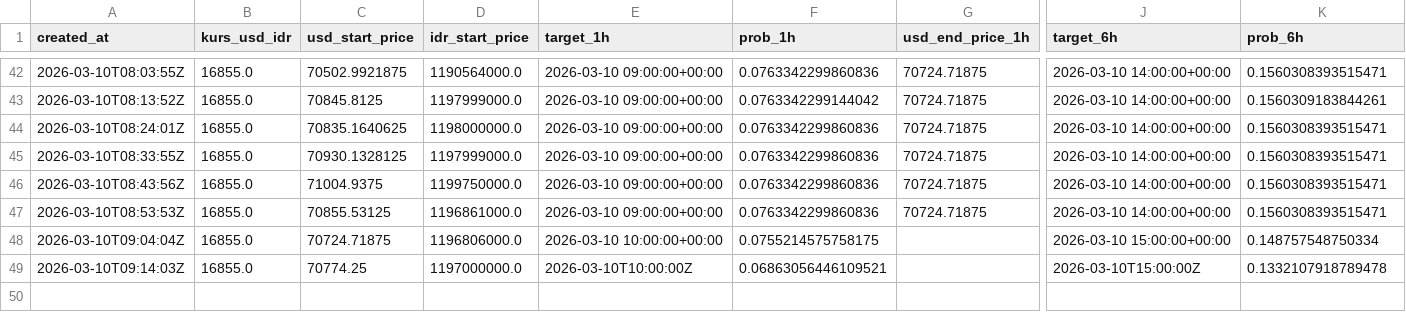
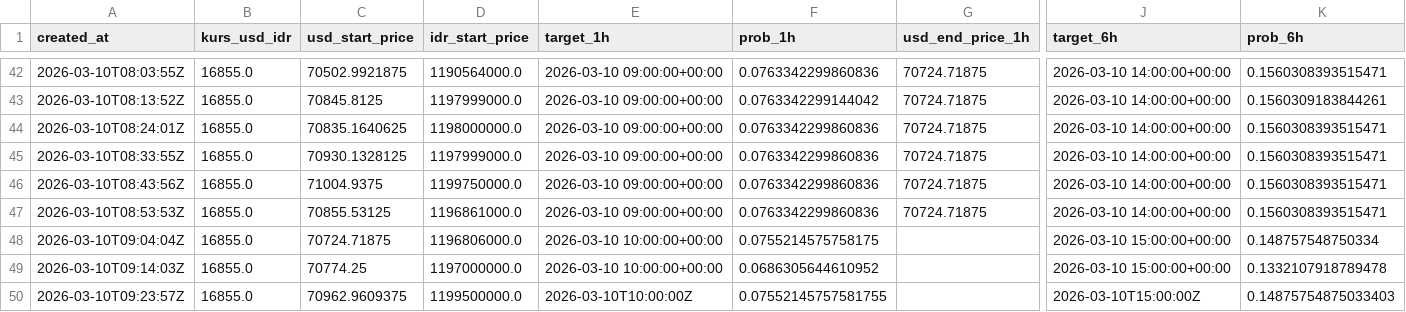
Before and after one commit to bryanagus/btc-bot, a CSV file: ai_history_log.csv, drawn as a sheet; only a part is shown, gaps mark what is left out; rows hold the shown columns only; the diff names each change by its address in the sheet, - before the commit and + after, or states it on an @@ line.

```diff
--- a/ai_history_log.csv
+++ b/ai_history_log.csv
-E49 (target_1h): 2026-03-10T10:00:00Z
+E49 (target_1h): 2026-03-10 10:00:00+00:00
-F49 (prob_1h): 0.06863056446109521
+F49 (prob_1h): 0.0686305644610952
-J49 (target_6h): 2026-03-10T15:00:00Z
+J49 (target_6h): 2026-03-10 15:00:00+00:00
+row 50: 2026-03-10T09:23:57Z | 16855.0 | 70962.9609375 | 1199500000.0 | 2026-03-10T10:00:00Z | 0.07552145757581755 |  | 2026-03-10T15:00:00Z | 0.14875754875033403
```
Also changed, not shown: 1 other file.
